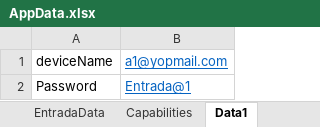
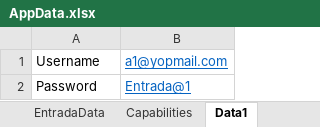
Before and after one commit to vmahesh17/Entrada, an Excel workbook: Data/AppData.xlsx, sheet Data1, drawn as a sheet; values as stored, in another font and other column widths than the file's, no borders; the diff names each change by its address in the sheet, - before the commit and + after, or states it on an @@ line.

```diff
--- a/Data/AppData.xlsx (sheet Data1)
+++ b/Data/AppData.xlsx (sheet Data1)
-A1: deviceName
+A1: Username
```
Also changed, not shown: 1 other file.
